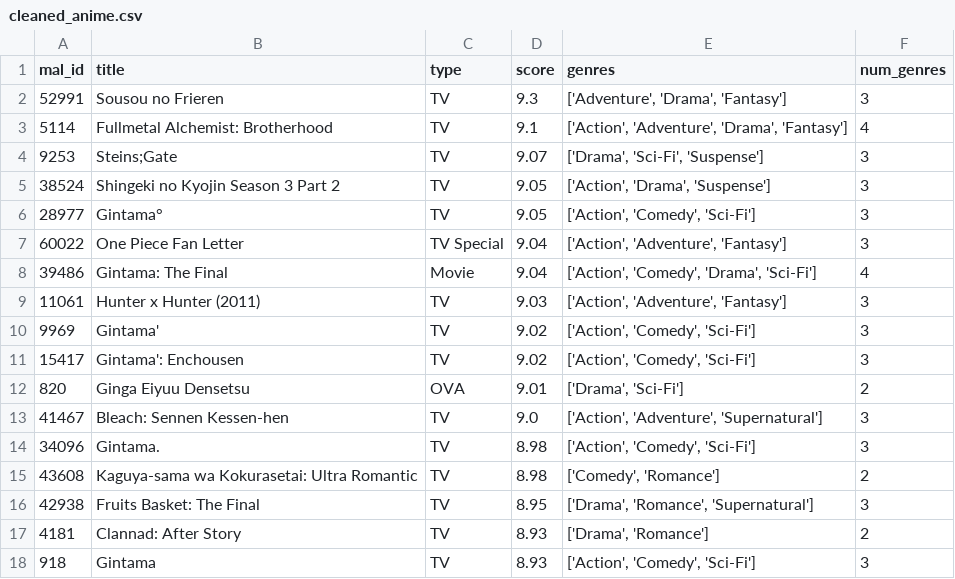
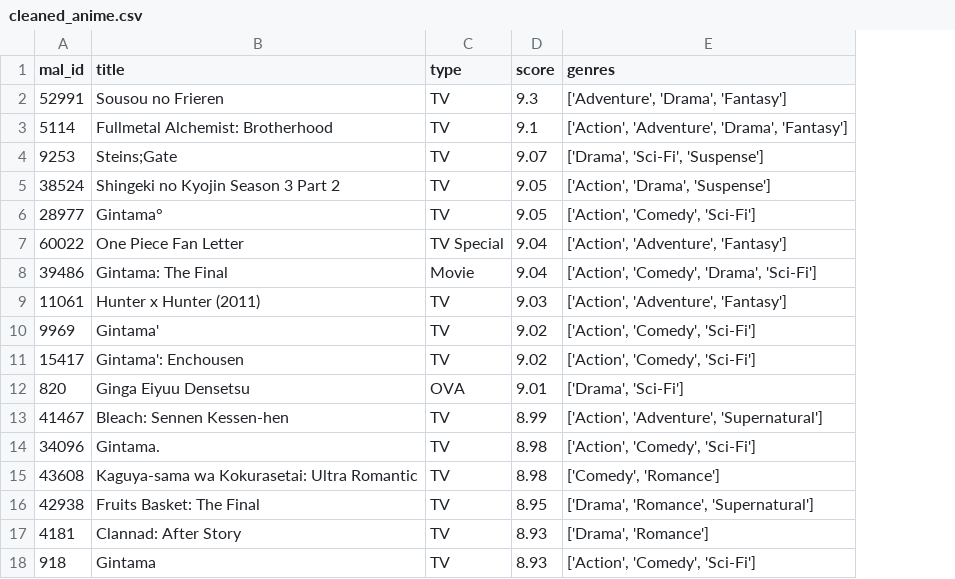
Before and after one commit to Gourav180420/anime_project, a CSV file: data/processed/cleaned_anime.csv, drawn as a sheet; only a part is shown; the diff names each change by its address in the sheet, - before the commit and + after, or states it on an @@ line.

```diff
--- a/data/processed/cleaned_anime.csv
+++ b/data/processed/cleaned_anime.csv
-column F (num_genres), rows 2-18: 3 | 4 | 3 | 3 | 3 | 3 | 4 | 3 | 3 | 3 | 2 | 3 | 3 | 2 | 3 | 2 | 3
-D13 (score): 9.0
+D13 (score): 8.99
```
Also changed, not shown: data/raw/top_anime.csv, 8 other files.
